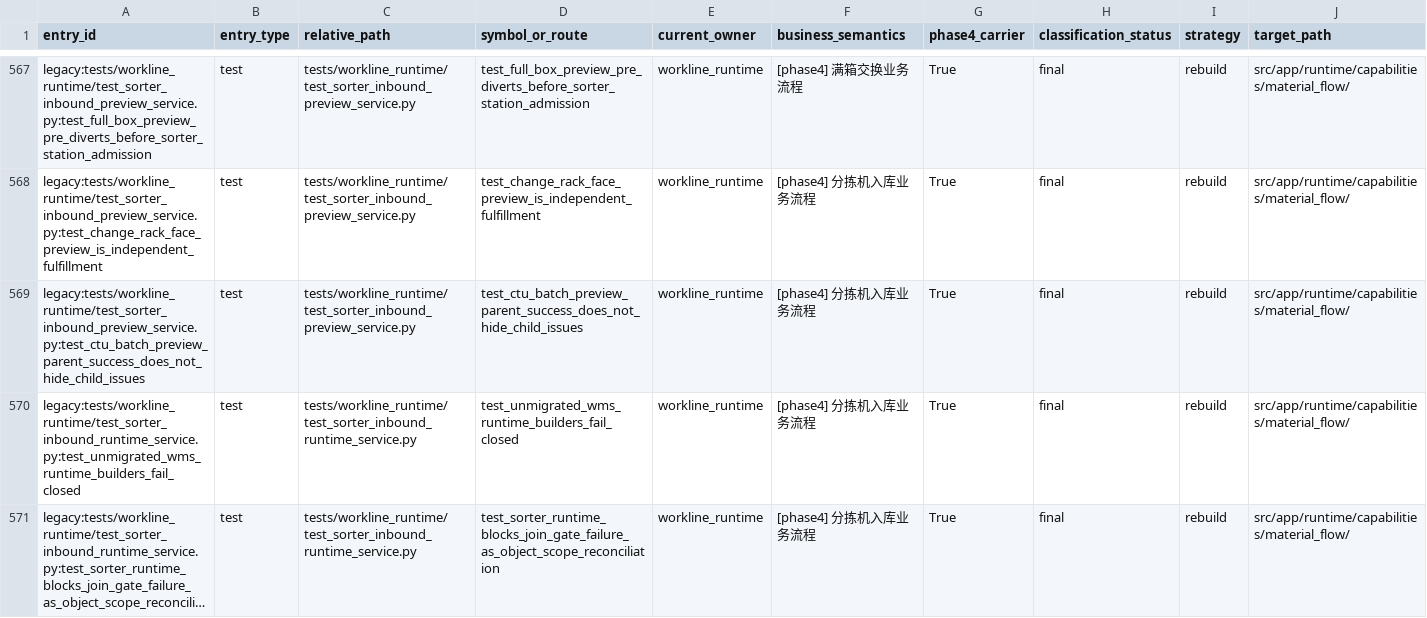
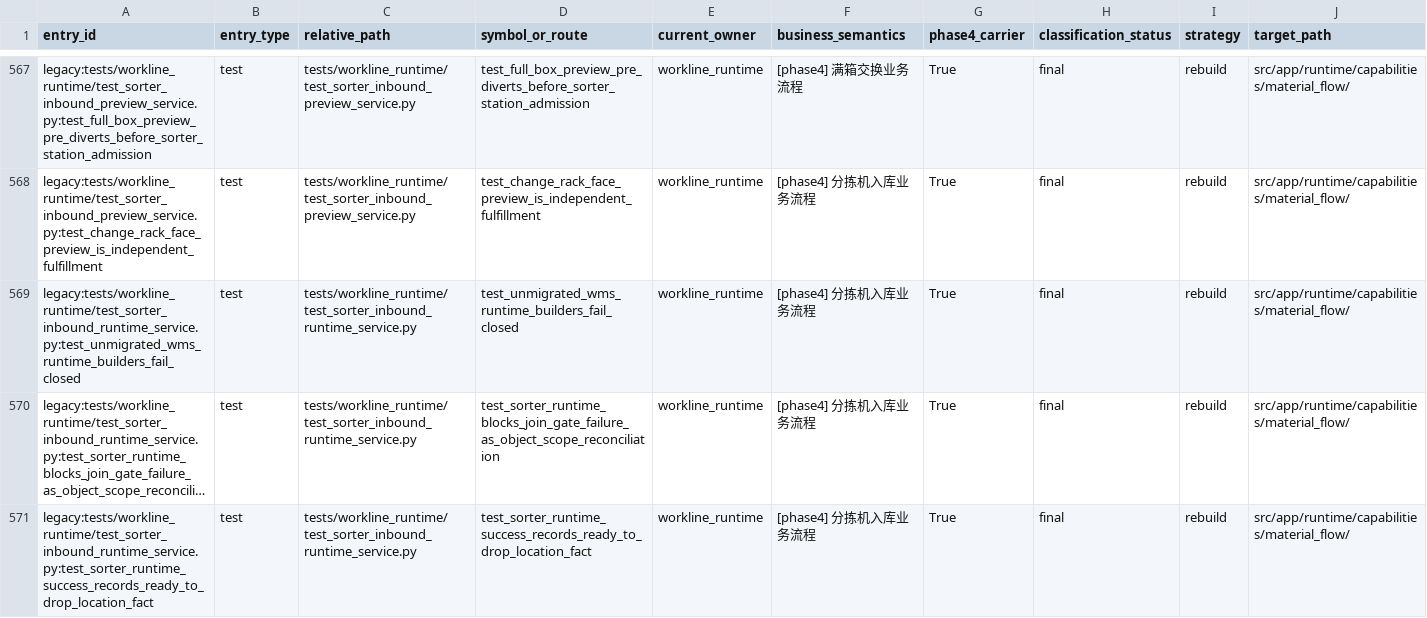
Before and after one commit to kaizhoumasha/wes_backend, a CSV file: docs/architecture/legacy-cleanup-matrix.csv, drawn as a sheet; only a part is shown, gaps mark what is left out; the shorter side is filled out with more unchanged rows; long unchanged cells end in …; rows hold the shown columns only; the diff names each change by its address in the sheet, - before the commit and + after, or states it on an @@ line.

```diff
--- a/docs/architecture/legacy-cleanup-matrix.csv
+++ b/docs/architecture/legacy-cleanup-matrix.csv
-row 569: legacy:tests/workline_runtime/test_sorter_inbound_preview_service.py:test_ctu_batch_preview_parent_success_does_not_hide_child_issues | test | tests/workline_runtime/test_sorter_inbound_preview_service.py | test_ctu_batch_preview_parent_success_does_not_hide_child_issues | workline_runtime | [phase4] 分拣机入库业务流程 | True | final | rebuild | src/app/runtime/capabilities/material_flow/
```
Also changed, not shown: docs/architecture/business-legacy-absence-ledger.csv, 9 other files.
